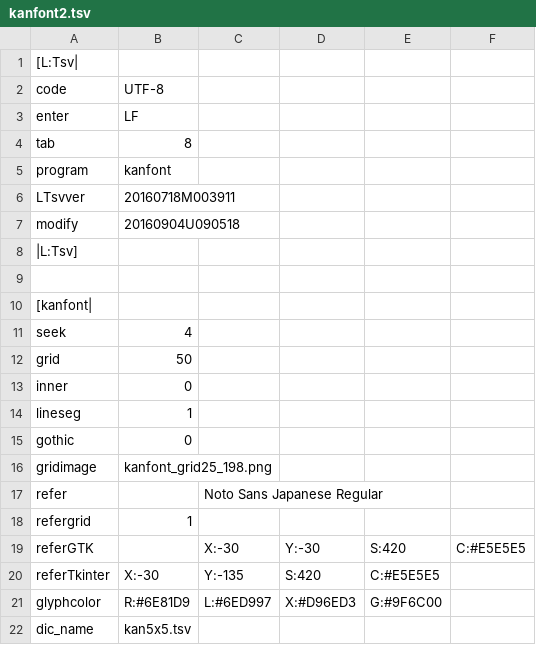
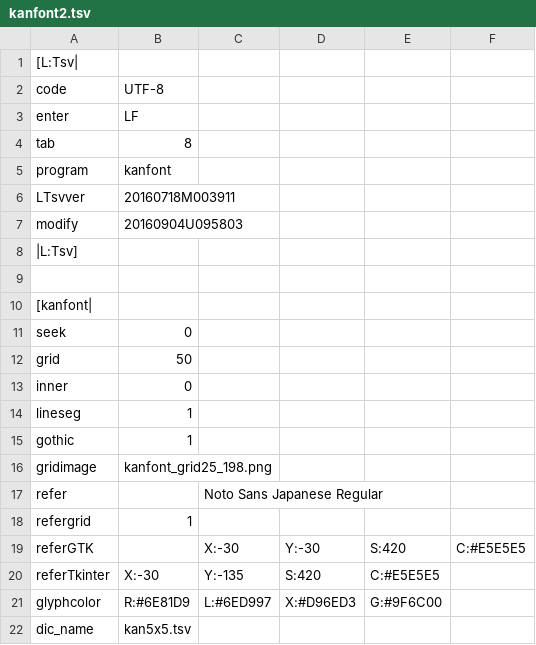
Before and after one commit to ooblog/LTsv10kanedit, a TSV file: kanfont2.tsv, drawn as a sheet; only a part is shown.

```diff
--- a/kanfont2.tsv
+++ b/kanfont2.tsv
@@ -6,3 +6,3 @@ program	kanfont
 LTsvver	20160718M003911
-modify	20160904U090518
+modify	20160904U095803
 |L:Tsv]
@@ -10,3 +10,3 @@ modify	20160904U090518
 [kanfont|
-seek	4
+seek	0
 grid	50
@@ -14,3 +14,3 @@ inner	0
 lineseg	1
-gothic	0
+gothic	1
 gridimage	kanfont_grid25_198.png
```
Also changed, not shown: LTsv/kanglyph.tsv, 3 other files.
